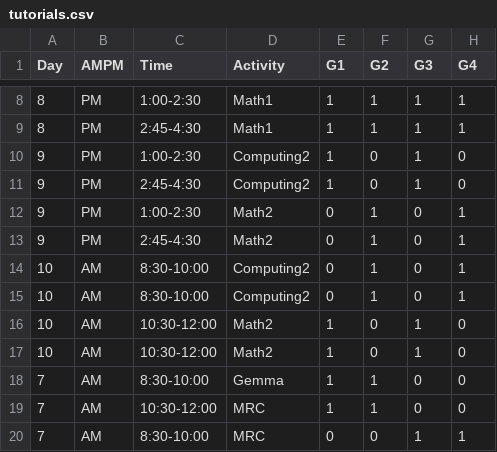
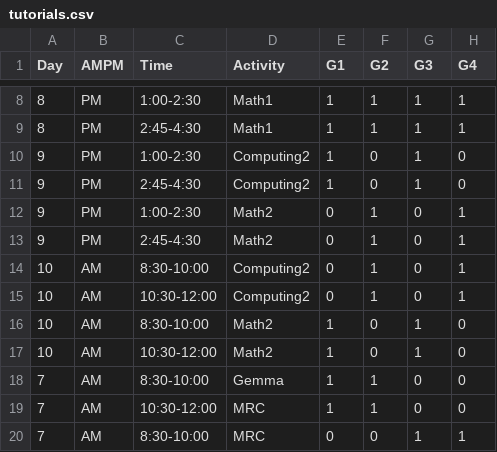
Before and after one commit to StefanoAllesina/BSD-QBio2, a CSV file: schedule/code_generate_schedule/tables/tutorials.csv, drawn as a sheet; only a part is shown, gaps mark what is left out; the diff names each change by its address in the sheet, - before the commit and + after, or states it on an @@ line.

```diff
--- a/schedule/code_generate_schedule/tables/tutorials.csv
+++ b/schedule/code_generate_schedule/tables/tutorials.csv
-C15 (Time): 8:30-10:00
+C15 (Time): 10:30-12:00
-C16 (Time): 10:30-12:00
+C16 (Time): 8:30-10:00
```
Also changed, not shown: schedule/code_generate_schedule/tables/activities_name_room.csv, schedule/code_generate_schedule/tables/common.csv, 33 other files.
